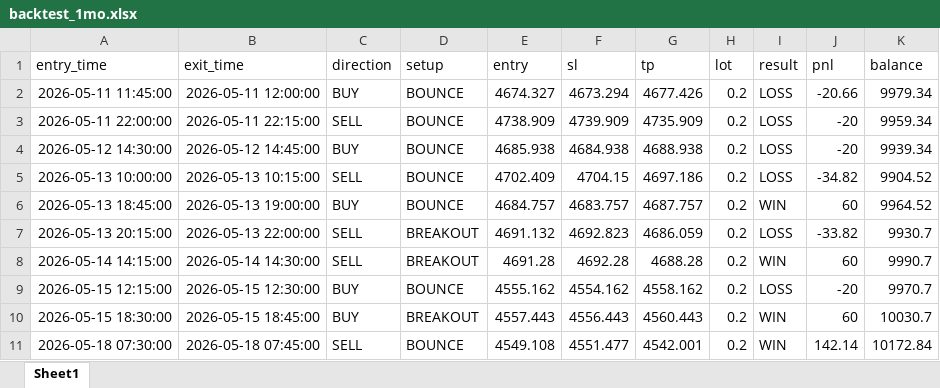
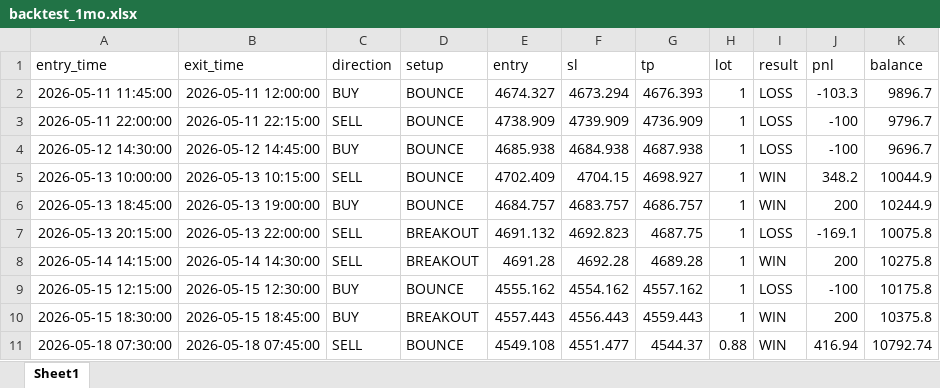
Before and after one commit to Temtechnology/scalping_bot, an Excel workbook: data/backtest_1mo.xlsx, sheet Sheet1, drawn as a sheet; only a part is shown; values as stored, in another font and other column widths than the file's, no borders; the diff covers the shown part only; the diff names each change by its address in the sheet, - before the commit and + after, or states it on an @@ line.

```diff
--- a/data/backtest_1mo.xlsx (sheet Sheet1)
+++ b/data/backtest_1mo.xlsx (sheet Sheet1)
-G2 (tp): 4677.426
+G2 (tp): 4676.393
-H2:H10 (lot): 0.2
+H2:H10 (lot): 1
-J2 (pnl): -20.66
+J2 (pnl): -103.3
-K2 (balance): 9979.34
+K2 (balance): 9896.7
-G3 (tp): 4735.909
+G3 (tp): 4736.909
-J3:J4 (pnl): -20
+J3:J4 (pnl): -100
-K3 (balance): 9959.34
+K3 (balance): 9796.7
-G4 (tp): 4688.938
+G4 (tp): 4687.938
-K4 (balance): 9939.34
+K4 (balance): 9696.7
-G5 (tp): 4697.186
+G5 (tp): 4698.927
-I5 (result): LOSS
+I5 (result): WIN
-J5 (pnl): -34.82
+J5 (pnl): 348.2
-K5 (balance): 9904.52
+K5 (balance): 10044.9
-G6 (tp): 4687.757
+G6 (tp): 4686.757
-J6 (pnl): 60
+J6 (pnl): 200
-K6 (balance): 9964.52
+K6 (balance): 10244.9
-G7 (tp): 4686.059
+G7 (tp): 4687.75
-J7 (pnl): -33.82
+J7 (pnl): -169.1
-K7 (balance): 9930.7
+K7 (balance): 10075.8
-G8 (tp): 4688.28
+G8 (tp): 4689.28
-J8 (pnl): 60
+J8 (pnl): 200
-K8 (balance): 9990.7
+K8 (balance): 10275.8
-G9 (tp): 4558.162
+G9 (tp): 4557.162
-J9 (pnl): -20
+J9 (pnl): -100
-K9 (balance): 9970.7
+K9 (balance): 10175.8
-G10 (tp): 4560.443
+G10 (tp): 4559.443
-J10 (pnl): 60
+J10 (pnl): 200
-K10 (balance): 10030.7
+K10 (balance): 10375.8
-G11 (tp): 4542.001
+G11 (tp): 4544.37
-H11 (lot): 0.2
+H11 (lot): 0.88
-J11 (pnl): 142.14
+J11 (pnl): 416.94
-K11 (balance): 10172.84
+K11 (balance): 10792.74
```
Also changed, not shown: 194 edited cells elsewhere in this sheet, data/backtest_3mo.xlsx, data/backtest_6mo.xlsx, 3 other files.
